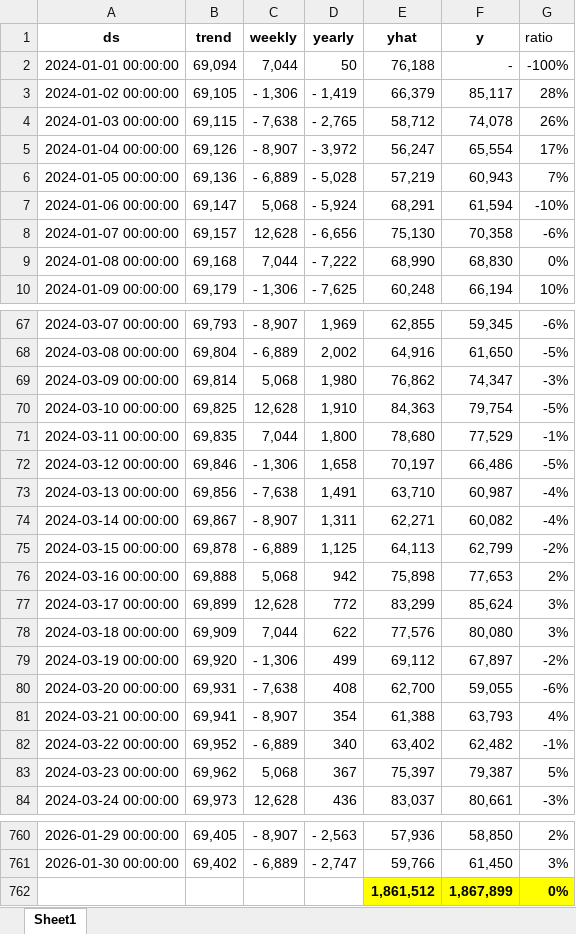
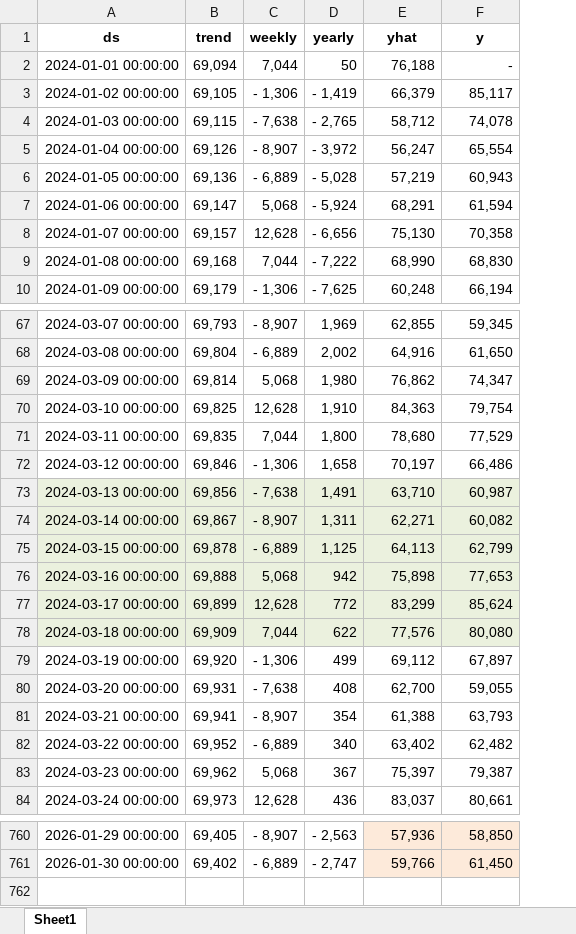
Before and after one commit to Narut05/01_ProyecVenta, an Excel workbook: revisar2.xlsx, sheet Sheet1, drawn as a sheet; only a part is shown, gaps mark what is left out; values as stored, in another font and other column widths than the file's, no borders; charts and pictures not drawn; the diff covers the shown part only; the diff names each change by its address in the sheet, - before the commit and + after, or states it on an @@ line.

```diff
--- a/revisar2.xlsx (sheet Sheet1)
+++ b/revisar2.xlsx (sheet Sheet1)
-column G (ratio), rows 2-10: -100% | 28% | 26% | 17% | 7% | -10% | -6% | 0% | 10%; rows 67-84: -6% | -5% | -3% | -5% | -1% | -5% | -4% | -4% | -2% | 2% | 3% | 3% | -2% | -6% | 4% | -1% | 5% | -3%; rows 760-761: 2% | 3%
-A73:F78 fill: none
+A73:F78 fill: #EBF1DE
-E760:F761 fill: none
+E760:F761 fill: #FDEADA
-row 762:  |  |  |  | 1,861,512 | 1,867,899 | 0%
```
Also changed, not shown: cell formats elsewhere in this sheet, charts or pictures, dim/dim_calendario_eventos.xlsx, 5 other files.
